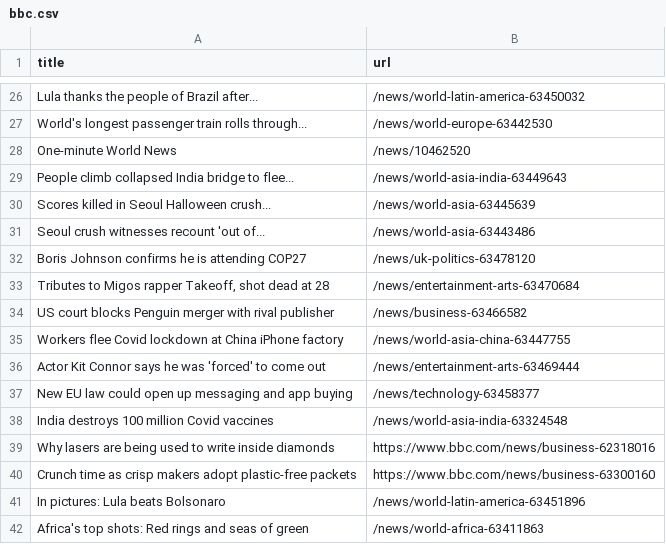
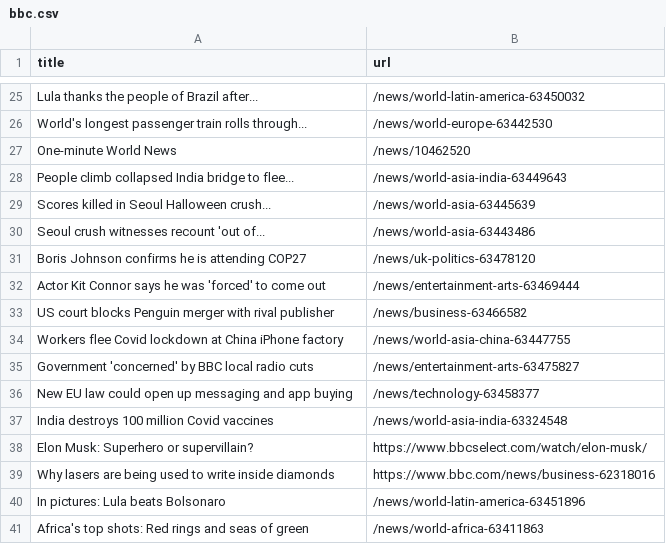
Before and after one commit to yikchun-l/bbc-scraper-tutorial, a CSV file: bbc.csv, drawn as a sheet; only a part is shown, gaps mark what is left out; the diff covers the shown part only.

```diff
--- a/bbc.csv
+++ b/bbc.csv
@@ -32,10 +31,10 @@ Seoul crush witnesses recount 'out of...,/news/world-asia-63443486
 Boris Johnson confirms he is attending COP27,/news/uk-politics-63478120
-"Tributes to Migos rapper Takeoff, shot dead at 28",/news/entertainment-arts-63470684
+Actor Kit Connor says he was 'forced' to come out,/news/entertainment-arts-63469444
 US court blocks Penguin merger with rival publisher,/news/business-63466582
 Workers flee Covid lockdown at China iPhone factory,/news/world-asia-china-63447755
-Actor Kit Connor says he was 'forced' to come out,/news/entertainment-arts-63469444
+Government 'concerned' by BBC local radio cuts,/news/entertainment-arts-63475827
 New EU law could open up messaging and app buying,/news/technology-63458377
 India destroys 100 million Covid vaccines,/news/world-asia-india-63324548
+Elon Musk: Superhero or supervillain?,https://www.bbcselect.com/watch/elon-musk/
 Why lasers are being used to write inside diamonds,https://www.bbc.com/news/business-62318016
-Crunch time as crisp makers adopt plastic-free packets,https://www.bbc.com/news/business-63300160
 In pictures: Lula beats Bolsonaro,/news/world-latin-america-63451896
```
Also changed, not shown: 7 added rows, 9 removed rows and 7 moved rows elsewhere in this file.
